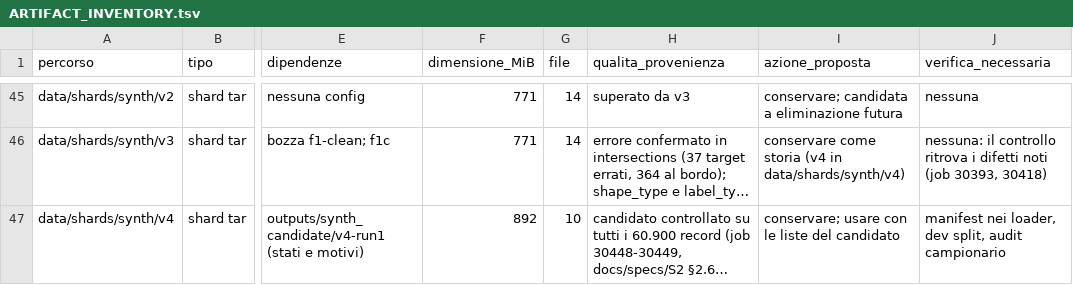
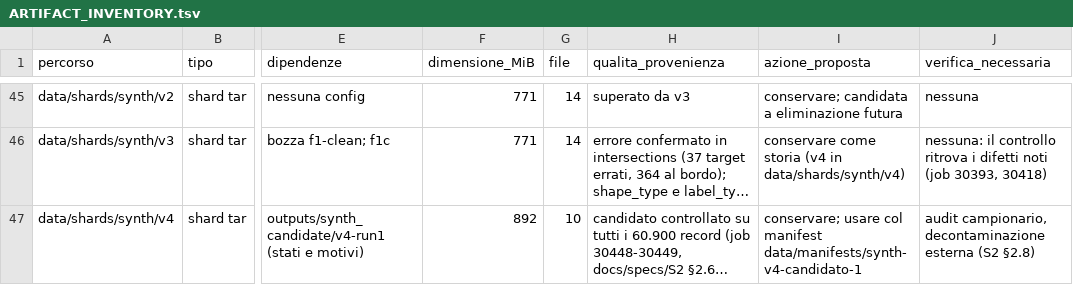
Before and after one commit to akira-n-28/vision_limite, a TSV file: docs/ARTIFACT_INVENTORY.tsv, drawn as a sheet; only a part is shown, gaps mark what is left out; long unchanged cells end in …; the diff covers the shown part only; the diff names each change by its address in the sheet, - before the commit and + after, or states it on an @@ line.

```diff
--- a/docs/ARTIFACT_INVENTORY.tsv
+++ b/docs/ARTIFACT_INVENTORY.tsv
-I47 (azione_proposta): conservare; usare con le liste del candidato
+I47 (azione_proposta): conservare; usare col manifest data/manifests/synth-v4-candidato-1
-J47 (verifica_necessaria): manifest nei loader, dev split, audit campionario
+J47 (verifica_necessaria): audit campionario, decontaminazione esterna (S2 §2.8)
```
Also changed, not shown: 2 added rows elsewhere in this file, docs/REPOSITORY_INDEX.tsv, downloads/catalog_status.tsv, 8 other files.
